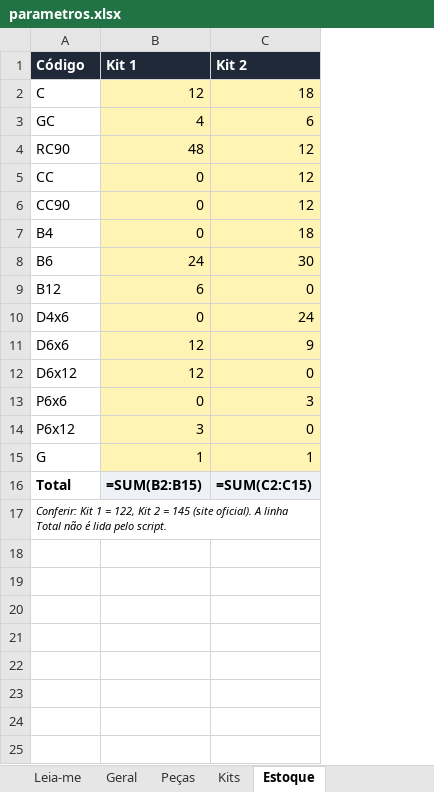
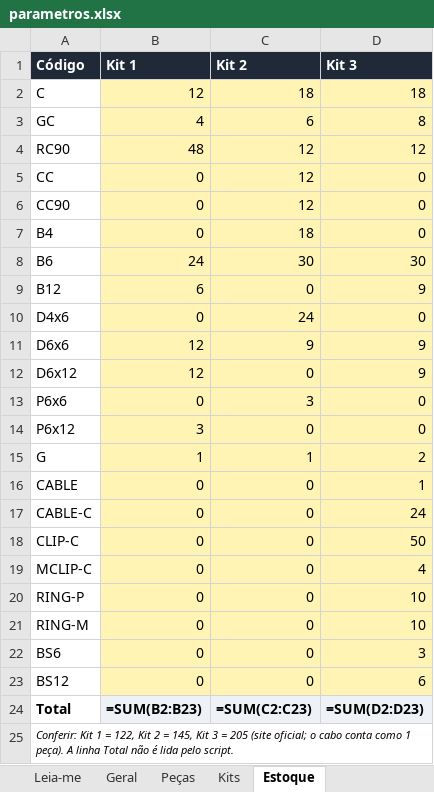
Before and after one commit to polibuilding/simolador, an Excel workbook: data/parametros.xlsx, sheet Estoque, drawn as a sheet; values as stored, in another font and other column widths than the file's, no borders; formulas without a stored value are shown as written; addresses are those after the commit; the diff names each change by its address in the sheet, - before the commit and + after, or states it on an @@ line.

```diff
--- a/data/parametros.xlsx (sheet Estoque)
+++ b/data/parametros.xlsx (sheet Estoque)
+column D (Kit 3), rows 2-15: 18 | 8 | 12 | 0 | 0 | 0 | 30 | 9 | 0 | 9 | 9 | 0 | 0 | 2; row 24: =SUM(D2:D23)
+row 16: CABLE | 0 | 0 | 1
+row 17: CABLE-C | 0 | 0 | 24
+row 18: CLIP-C | 0 | 0 | 50
+row 19: MCLIP-C | 0 | 0 | 4
+row 20: RING-P | 0 | 0 | 10
+row 21: RING-M | 0 | 0 | 10
+row 22: BS6 | 0 | 0 | 3
+row 23: BS12 | 0 | 0 | 6
-B24 (Kit 1): =SUM(B2:B15)
+B24 (Kit 1): =SUM(B2:B23)
-C24 (Kit 2): =SUM(C2:C15)
+C24 (Kit 2): =SUM(C2:C23)
-A25 (Código): …2 = 145 (site oficial). A linha…
+A25 (Código): …2 = 145, Kit 3 = 205 (site oficial; o cabo conta como 1 peça). A linha…
```
Also changed, not shown: sheet Peças, sheet Geral, sheet Kits, sheet Leia-me, 28 other files.
